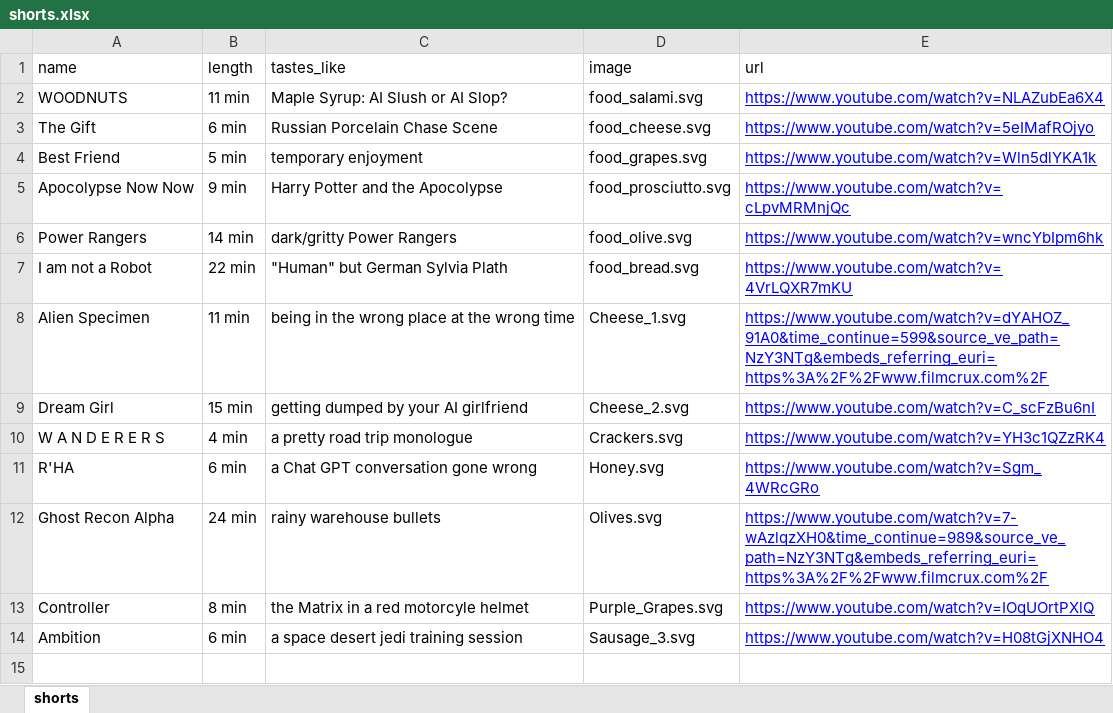
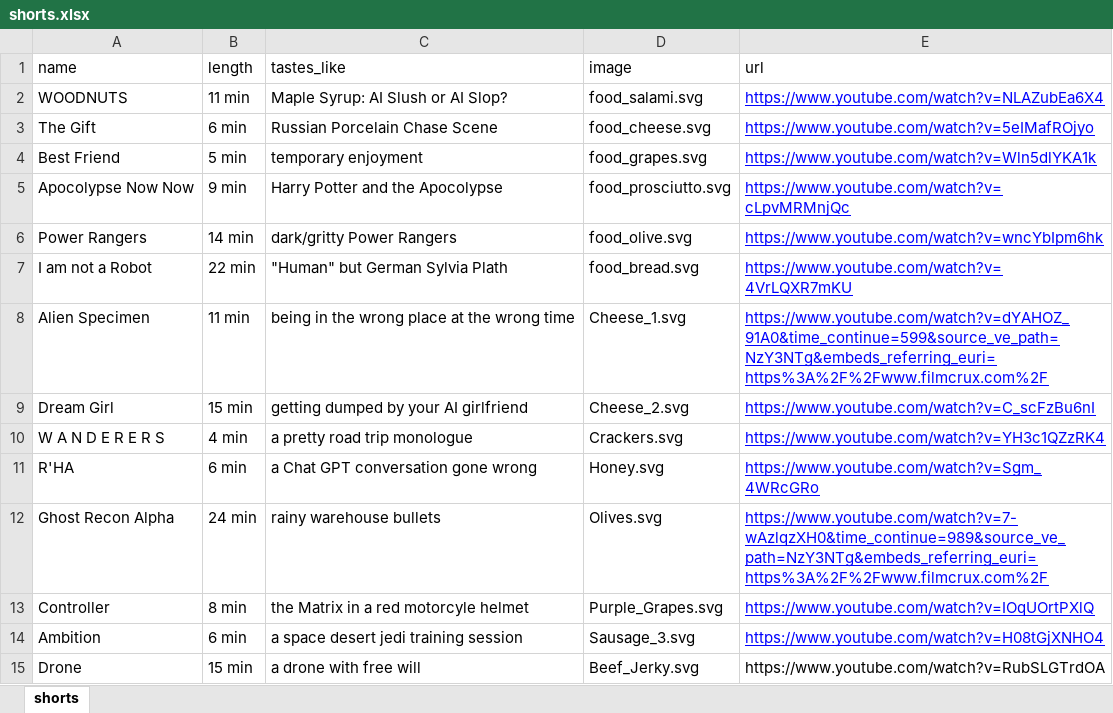
Before and after one commit to Kuri148/Sci-Fi-Sunday-Short-short-Charcuterie, an Excel workbook: shorts.xlsx, sheet shorts, drawn as a sheet; values as stored, in another font and other column widths than the file's, no borders; the diff names each change by its address in the sheet, - before the commit and + after, or states it on an @@ line.

```diff
--- a/shorts.xlsx (sheet shorts)
+++ b/shorts.xlsx (sheet shorts)
+row 15: Drone | 15 min | a drone with free will | Beef_Jerky.svg | https://www.youtube.com/watch?v=RubSLGTrdOA
```
Also changed, not shown: 1 other file.
